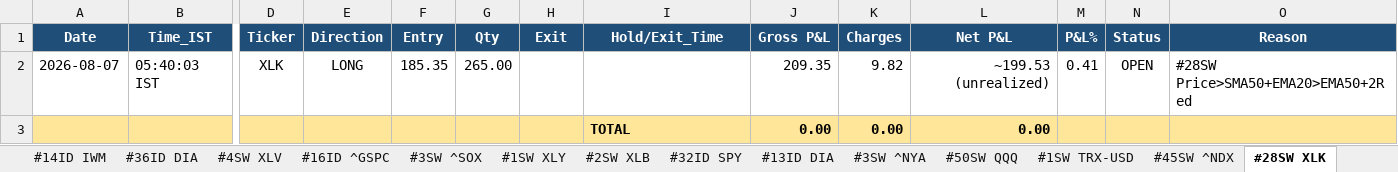
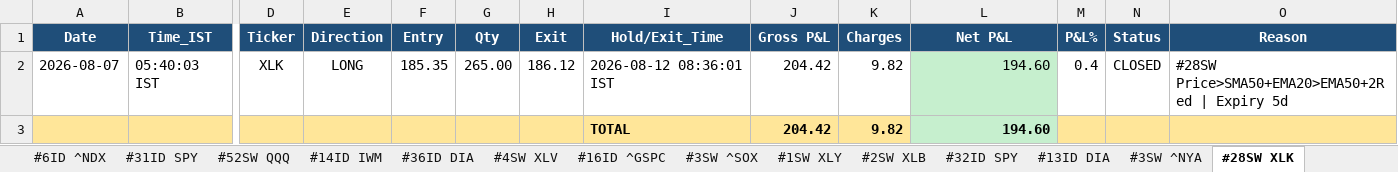
Before and after one commit to thokfoot/free-4-market-master, an Excel workbook: logs/strategy_report.xlsx, sheet #28SW XLK, drawn as a sheet; only a part is shown, gaps mark what is left out; values as stored, in another font and other column widths than the file's, no borders; removed rows and columns are numbered as before the commit, all else as after; rows hold the shown columns only; the diff names each change by its address in the sheet, - before the commit and + after, or states it on an @@ line.

```diff
--- a/logs/strategy_report.xlsx (sheet #28SW XLK)
+++ b/logs/strategy_report.xlsx (sheet #28SW XLK)
-H2 (Exit): (empty)
+H2 (Exit): 186.12
-I2 (Hold/Exit_Time): (empty)
+I2 (Hold/Exit_Time): 2026-08-12 08:36:01 IST
-J2 (Gross P&L): 209.35
+J2 (Gross P&L): 204.42
-L2 (Net P&L): ~199.53 (unrealized)
+L2 (Net P&L): 194.60
-L2 fill: none
+L2 fill: #C6EFCE
-M2 (P&L%): 0.41
+M2 (P&L%): 0.4
-N2 (Status): OPEN
+N2 (Status): CLOSED
-O2 (Reason): #28SW Price>SMA50+EMA20>EMA50+2Red
+O2 (Reason): #28SW Price>SMA50+EMA20>EMA50+2Red | Expiry 5d
-row 3:  |  |  |  |  |  |  | TOTAL | 0.00 | 0.00 | 0.00
+row 3:  |  |  |  |  |  |  | TOTAL | 204.42 | 9.82 | 194.60
```
Also changed, not shown: sheet Summary, sheet #45SW ^NDX, sheet #4SW OEF, sheet #46SW ^SOX, sheet Portfolio, other sheet tabs, 6 other files.
